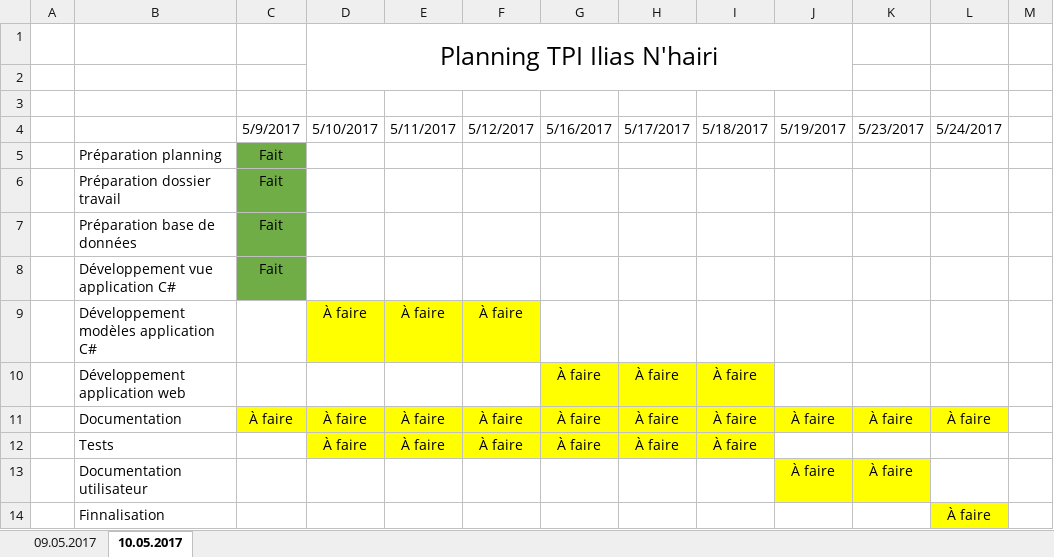
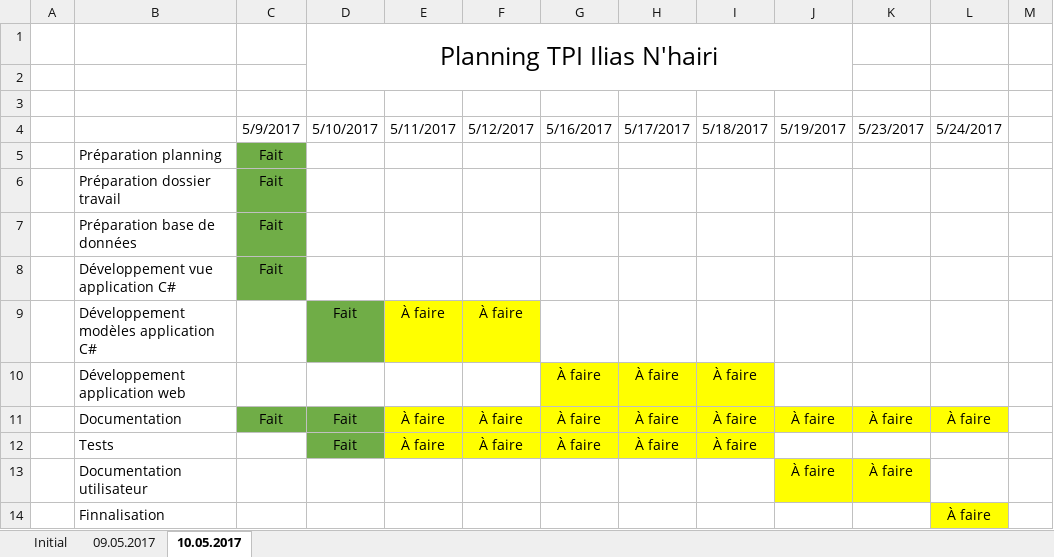
Before and after one commit to IliasN/TPI, an Excel workbook: NHAIRI_Planning_TPI.xlsx, sheet 10.05.2017, drawn as a sheet; only a part is shown; values as stored, in another font and other column widths than the file's, no borders; the diff names each change by its address in the sheet, - before the commit and + after, or states it on an @@ line.

```diff
--- a/NHAIRI_Planning_TPI.xlsx (sheet 10.05.2017)
+++ b/NHAIRI_Planning_TPI.xlsx (sheet 10.05.2017)
+sheet tab: Initial
-D9 (5/10/2017): À faire
+D9 (5/10/2017): Fait
-D9 fill: #FFFF00
+D9 fill: #70AD47
-C11 (5/9/2017): À faire
+C11 (5/9/2017): Fait
-C11:D11 fill: #FFFF00
+C11:D11 fill: #70AD47
-D11:D12 (5/10/2017): À faire
+D11:D12 (5/10/2017): Fait
-D12 fill: #FFFF00
+D12 fill: #70AD47
```
Also changed, not shown: sheet 09.05.2017, 16 other files.
